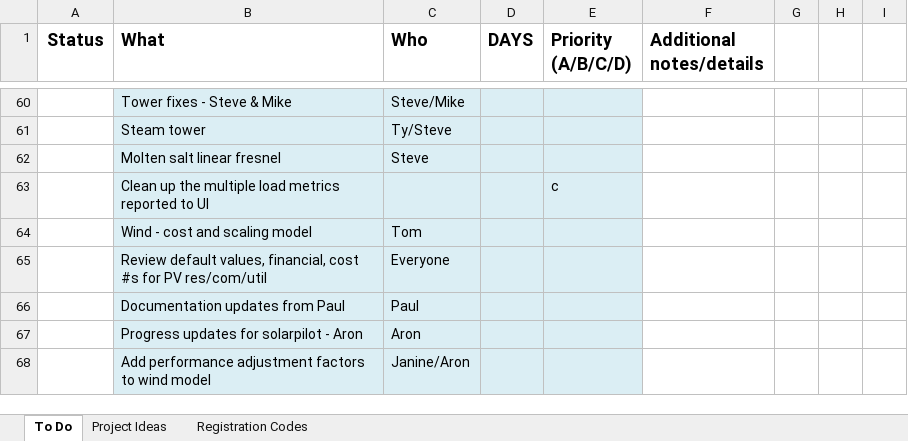
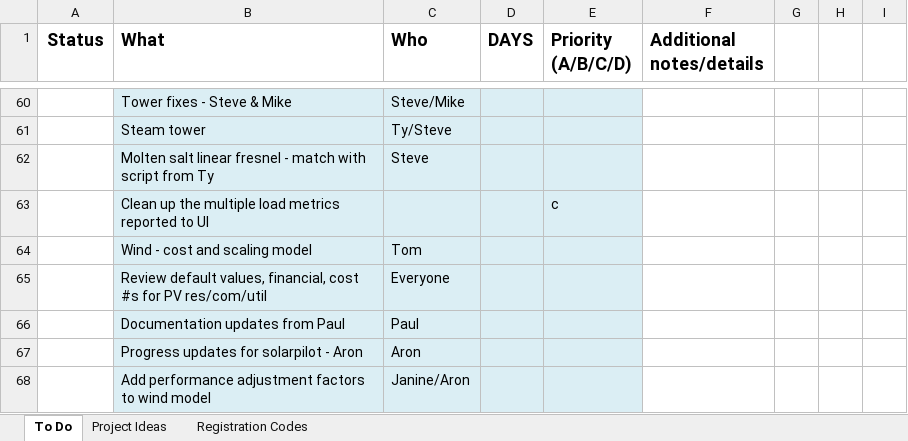
Before and after one commit to NREL/SAM, an Excel workbook: SAM TODO.xlsx, sheet To Do, drawn as a sheet; only a part is shown, gaps mark what is left out; values as stored, in another font and other column widths than the file's, no borders; conditional formats not drawn; removed rows and columns are numbered as before the commit, all else as after; the diff names each change by its address in the sheet, - before the commit and + after, or states it on an @@ line.

Commit message:
Updated TODO list

```diff
--- a/SAM TODO.xlsx (sheet To Do)
+++ b/SAM TODO.xlsx (sheet To Do)
-row 62: Done | Molten salt linear fresnel | Steve
+row 62: Not done | Molten salt linear fresnel - match with script from Ty | Steve
```
